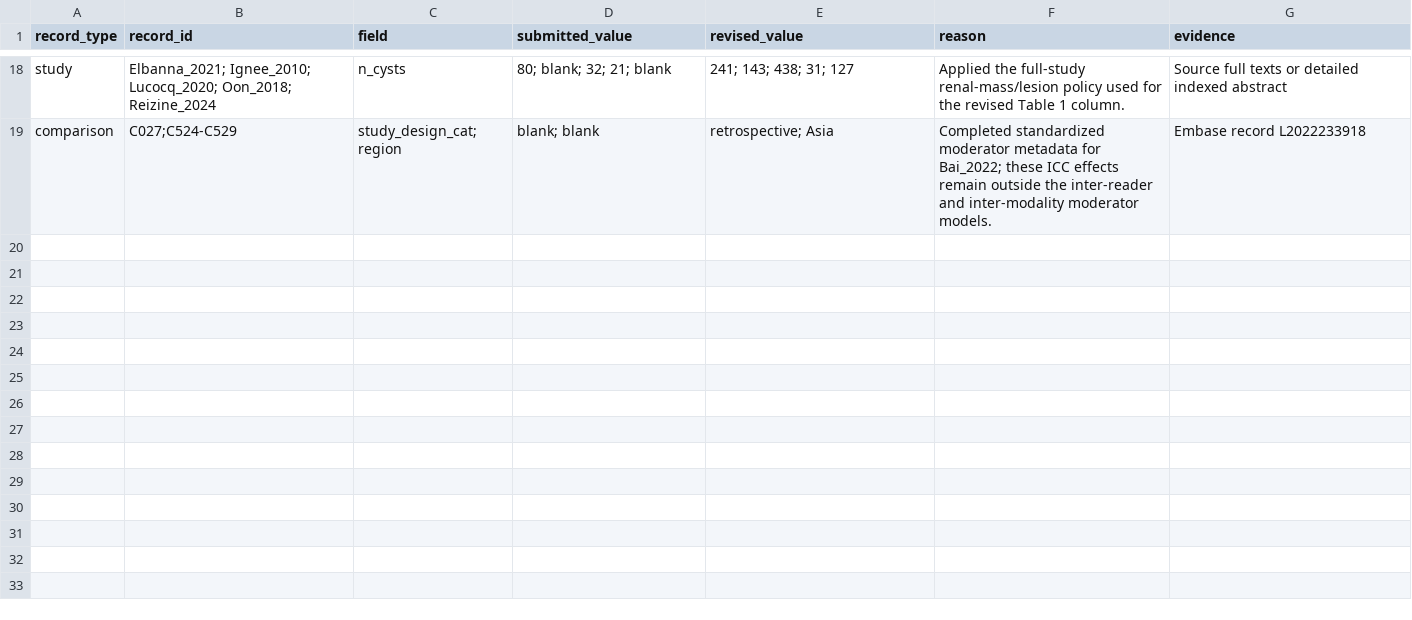
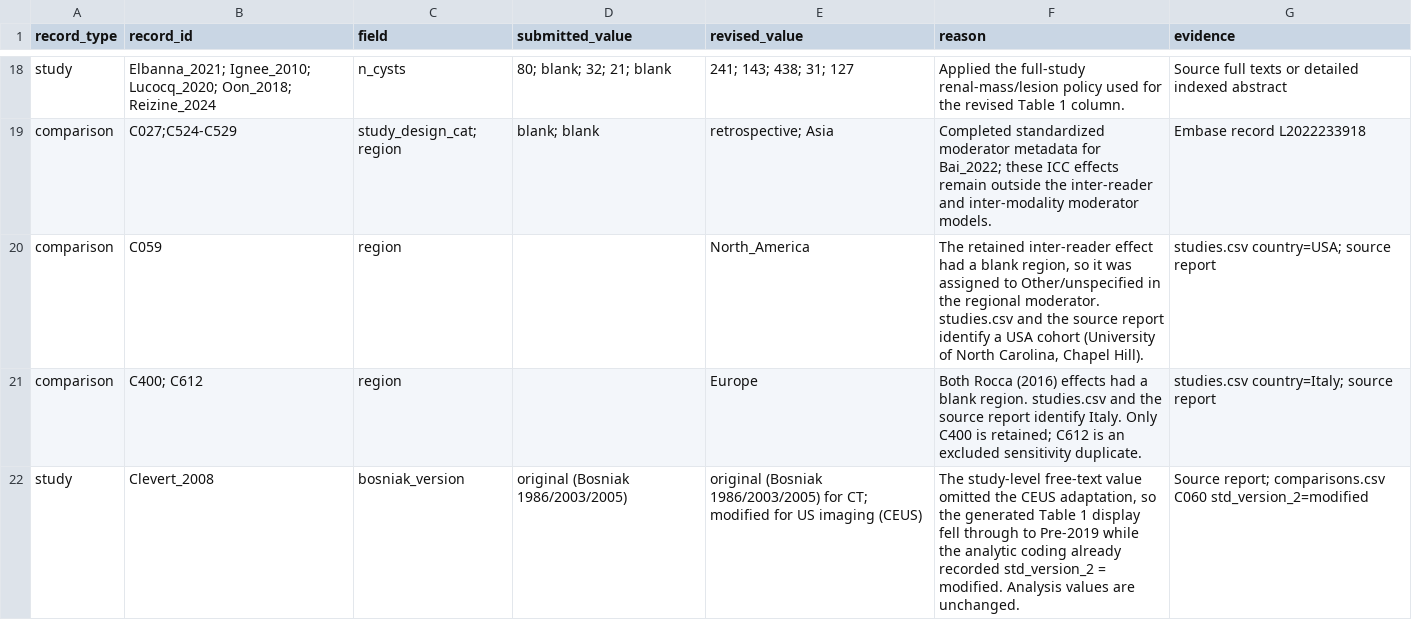
Before and after one commit to ahnhyungwoo/bosniak-reproducibility-meta-analysis, a CSV file: revision/data/data_correction_log.csv, drawn as a sheet; only a part is shown, gaps mark what is left out.

Commit message:
Correct audit metadata and regional analyses

```diff
--- a/revision/data/data_correction_log.csv
+++ b/revision/data/data_correction_log.csv
@@ -19 +19,4 @@ study,"Elbanna_2021; Ignee_2010; Lucocq_2020; Oon_2018; Reizine_2024",n_cysts,"8
 comparison,C027;C524-C529,"study_design_cat; region","blank; blank","retrospective; Asia","Completed standardized moderator metadata for Bai_2022; these ICC effects remain outside the inter-reader and inter-modality moderator models.","Embase record L2022233918"
+comparison,C059,region,,North_America,"The retained inter-reader effect had a blank region, so it was assigned to Other/unspecified in the regional moderator. studies.csv and the source report identify a USA cohort (University of North Carolina, Chapel Hill).",studies.csv country=USA; source report
+comparison,C400; C612,region,,Europe,Both Rocca (2016) effects had a blank region. studies.csv and the source report identify Italy. Only C400 is retained; C612 is an excluded sensitivity duplicate.,studies.csv country=Italy; source report
+study,Clevert_2008,bosniak_version,original (Bosniak 1986/2003/2005),original (Bosniak 1986/2003/2005) for CT; modified for US imaging (CEUS),"The study-level free-text value omitted the CEUS adaptation, so the generated Table 1 display fell through to Pre-2019 while the analytic coding already recorded std_version_2 = modified. Analysis values are unchanged.",Source report; comparisons.csv C060 std_version_2=modified
```
Also changed, not shown: meta_analysis/comparisons.csv, meta_analysis/studies.csv, 7 other files.
